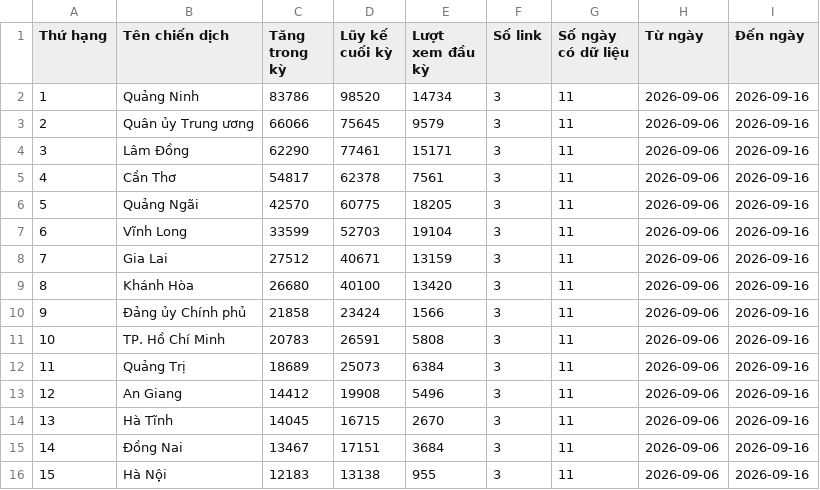
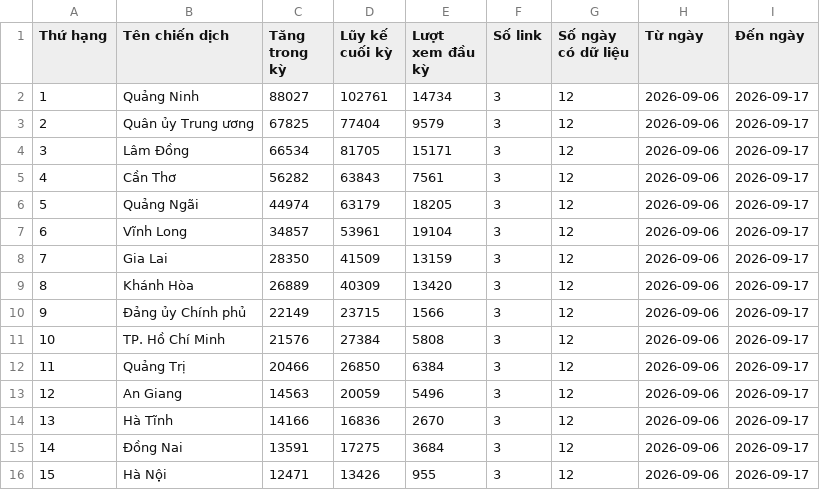
Before and after one commit to phuonglinh-ai/bangtongsaphuychuong, a CSV file: data.csv, drawn as a sheet; only a part is shown; the diff covers the shown part only.

Commit message:
1709 01

```diff
--- a/data.csv
+++ b/data.csv
@@ -1,16 +1,16 @@
 Thứ hạng,Tên chiến dịch,Tăng trong kỳ,Lũy kế cuối kỳ,Lượt xem đầu kỳ,Số link,Số ngày có dữ liệu,Từ ngày,Đến ngày
-1,Quảng Ninh,83786,98520,14734,3,11,2026-09-06,2026-09-16
-2,Quân ủy Trung ương,66066,75645,9579,3,11,2026-09-06,2026-09-16
-3,Lâm Đồng,62290,77461,15171,3,11,2026-09-06,2026-09-16
-4,Cần Thơ,54817,62378,7561,3,11,2026-09-06,2026-09-16
-5,Quảng Ngãi,42570,60775,18205,3,11,2026-09-06,2026-09-16
-6,Vĩnh Long,33599,52703,19104,3,11,2026-09-06,2026-09-16
-7,Gia Lai,27512,40671,13159,3,11,2026-09-06,2026-09-16
-8,Khánh Hòa,26680,40100,13420,3,11,2026-09-06,2026-09-16
-9,Đảng ủy Chính phủ,21858,23424,1566,3,11,2026-09-06,2026-09-16
-10,TP. Hồ Chí Minh,20783,26591,5808,3,11,2026-09-06,2026-09-16
-11,Quảng Trị,18689,25073,6384,3,11,2026-09-06,2026-09-16
-12,An Giang,14412,19908,5496,3,11,2026-09-06,2026-09-16
-13,Hà Tĩnh,14045,16715,2670,3,11,2026-09-06,2026-09-16
-14,Đồng Nai,13467,17151,3684,3,11,2026-09-06,2026-09-16
-15,Hà Nội,12183,13138,955,3,11,2026-09-06,2026-09-16
+1,Quảng Ninh,88027,102761,14734,3,12,2026-09-06,2026-09-17
+2,Quân ủy Trung ương,67825,77404,9579,3,12,2026-09-06,2026-09-17
+3,Lâm Đồng,66534,81705,15171,3,12,2026-09-06,2026-09-17
+4,Cần Thơ,56282,63843,7561,3,12,2026-09-06,2026-09-17
+5,Quảng Ngãi,44974,63179,18205,3,12,2026-09-06,2026-09-17
+6,Vĩnh Long,34857,53961,19104,3,12,2026-09-06,2026-09-17
+7,Gia Lai,28350,41509,13159,3,12,2026-09-06,2026-09-17
+8,Khánh Hòa,26889,40309,13420,3,12,2026-09-06,2026-09-17
+9,Đảng ủy Chính phủ,22149,23715,1566,3,12,2026-09-06,2026-09-17
+10,TP. Hồ Chí Minh,21576,27384,5808,3,12,2026-09-06,2026-09-17
+11,Quảng Trị,20466,26850,6384,3,12,2026-09-06,2026-09-17
+12,An Giang,14563,20059,5496,3,12,2026-09-06,2026-09-17
+13,Hà Tĩnh,14166,16836,2670,3,12,2026-09-06,2026-09-17
+14,Đồng Nai,13591,17275,3684,3,12,2026-09-06,2026-09-17
+15,Hà Nội,12471,13426,955,3,12,2026-09-06,2026-09-17
```
Also changed, not shown: 114 edited cells elsewhere in this file.
